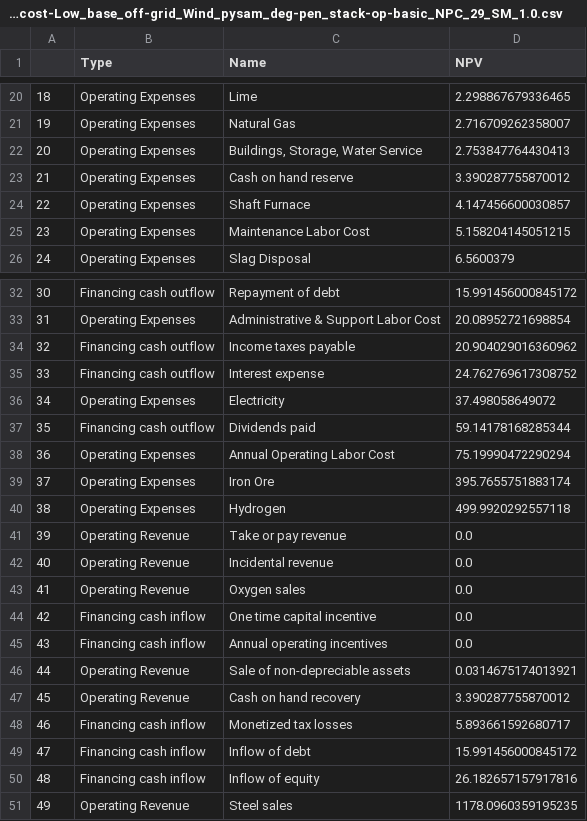
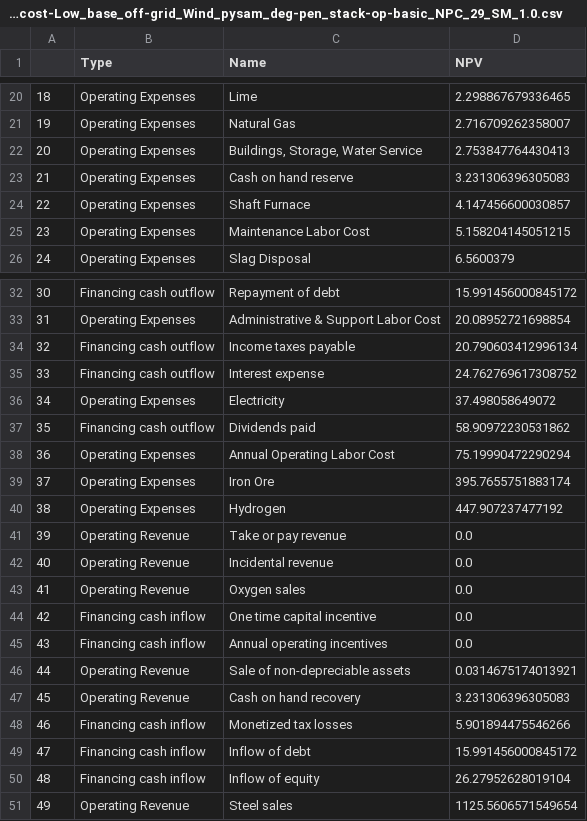
Before and after one commit to evan-sharafuddin/HOPP, a CSV file: examples/H2_Analysis/Phase1B/ProFAST_price/Stl_PF_PB_IA_2030_8MW_Centralized_EC-cost-Low_base_off-grid_Wind_pysam_deg-pen_stack-op-basic_NPC_29_SM_1.0.csv, drawn as a sheet; only a part is shown, gaps mark what is left out.

```diff
--- a/examples/H2_Analysis/Phase1B/ProFAST_price/Stl_PF_PB_IA_2030_8MW_Centralized_EC-cost-Low_base_off-grid_Wind_pysam_deg-pen_stack-op-basic_NPC_29_SM_1.0.csv
+++ b/examples/H2_Analysis/Phase1B/ProFAST_price/Stl_PF_PB_IA_2030_8MW_Centralized_EC-cost-Low_base_off-grid_Wind_pysam_deg-pen_stack-op-basic_NPC_29_SM_1.0.csv
@@ -22,3 +22,3 @@
 20,Operating Expenses,"Buildings, Storage, Water Service",2.753847764430413
-21,Operating Expenses,Cash on hand reserve,3.390287755870012
+21,Operating Expenses,Cash on hand reserve,3.231306396305083
 22,Operating Expenses,Shaft Furnace,4.147456600030857
@@ -33,9 +33,9 @@
 31,Operating Expenses,Administrative & Support Labor Cost,20.08952721698854
-32,Financing cash outflow,Income taxes payable,20.904029016360962
+32,Financing cash outflow,Income taxes payable,20.790603412996134
 33,Financing cash outflow,Interest expense,24.762769617308752
 34,Operating Expenses,Electricity,37.498058649072
-35,Financing cash outflow,Dividends paid,59.14178168285344
+35,Financing cash outflow,Dividends paid,58.90972230531862
 36,Operating Expenses,Annual Operating Labor Cost,75.19990472290294
 37,Operating Expenses,Iron Ore,395.7655751883174
-38,Operating Expenses,Hydrogen,499.9920292557118
+38,Operating Expenses,Hydrogen,447.907237477192
 39,Operating Revenue,Take or pay revenue,0.0
@@ -46,6 +46,6 @@
 44,Operating Revenue,Sale of non-depreciable assets,0.0314675174013921
-45,Operating Revenue,Cash on hand recovery,3.390287755870012
-46,Financing cash inflow,Monetized tax losses,5.893661592680717
+45,Operating Revenue,Cash on hand recovery,3.231306396305083
+46,Financing cash inflow,Monetized tax losses,5.901894475546266
 47,Financing cash inflow,Inflow of debt,15.991456000845172
-48,Financing cash inflow,Inflow of equity,26.182657157917816
-49,Operating Revenue,Steel sales,1178.0960359195235
+48,Financing cash inflow,Inflow of equity,26.27952628019104
+49,Operating Revenue,Steel sales,1125.5606571549654
```
Also changed, not shown: examples/H2_Analysis/Phase1B/Fin_summary/Fin_sum_IA_2030_8MW_Centralized_EC-cost-Low_base_off-grid_Wind_pysam_deg-pen_stack-op-basic_NPC_29_SM_1.0.csv, examples/H2_Analysis/Phase1B/ProFAST_price/H2_PF_PB_IA_2030_8MW_Centralized_EC-cost-Low_base_off-grid_Wind_pysam_deg-pen_stack-op-basic_NPC_29_SM_1.0.csv, 2 other files.
